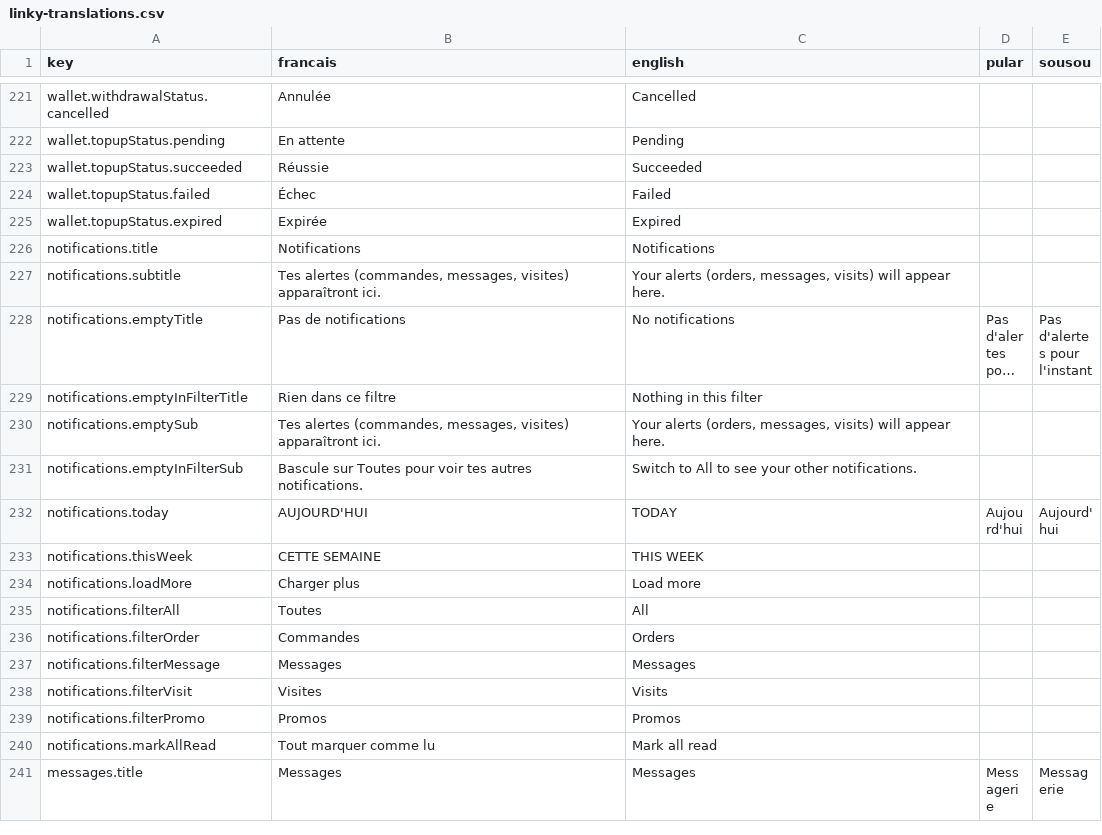
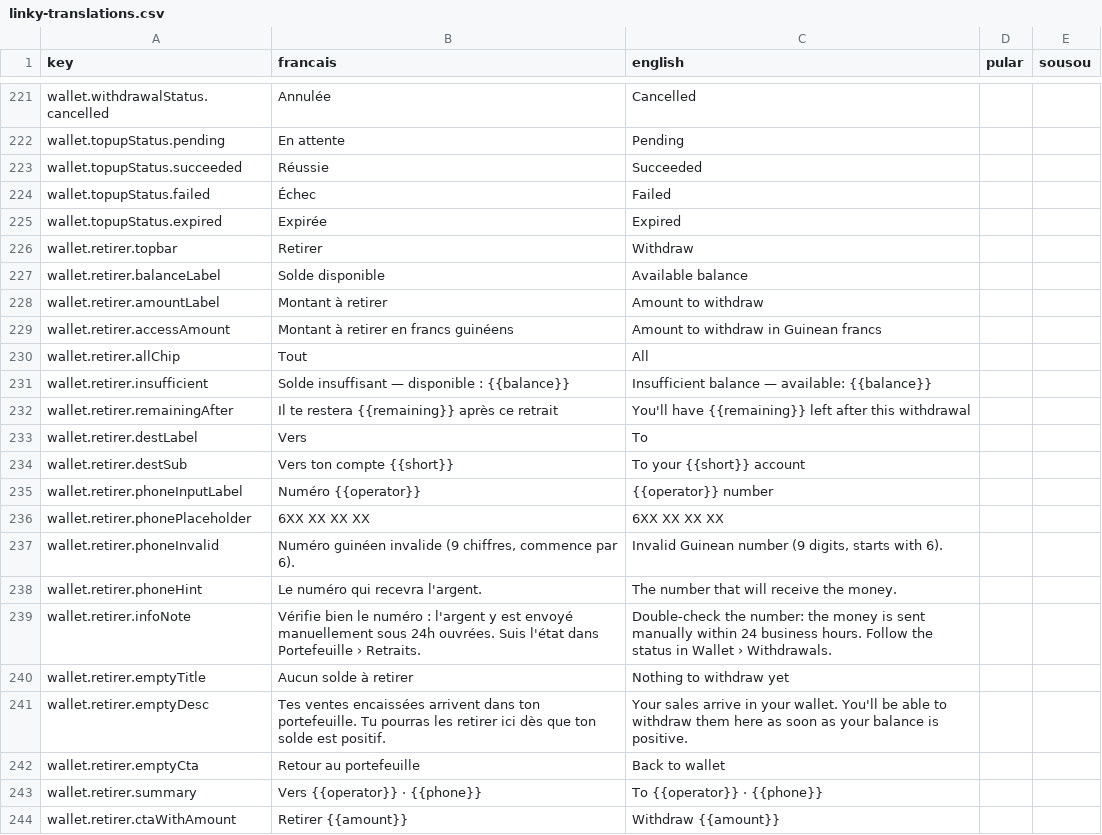
Before and after one commit to ProgixDev/linky-mobile, a CSV file: linky-translations.csv, drawn as a sheet; only a part is shown, gaps mark what is left out; the shorter side is filled out with more unchanged rows; long unchanged cells end in …; the diff covers the shown part only; the diff names each change by its address in the sheet, - before the commit and + after, or states it on an @@ line.

```diff
--- a/linky-translations.csv
+++ b/linky-translations.csv
+row 226: wallet.retirer.topbar | Retirer | Withdraw
+row 227: wallet.retirer.balanceLabel | Solde disponible | Available balance
+row 228: wallet.retirer.amountLabel | Montant à retirer | Amount to withdraw
+row 229: wallet.retirer.accessAmount | Montant à retirer en francs guinéens | Amount to withdraw in Guinean francs
+row 230: wallet.retirer.allChip | Tout | All
+row 231: wallet.retirer.insufficient | Solde insuffisant — disponible : {{balance}} | Insufficient balance — available: {{balance}}
+row 232: wallet.retirer.remainingAfter | Il te restera {{remaining}} après ce retrait | You'll have {{remaining}} left after this withdrawal
+row 233: wallet.retirer.destLabel | Vers | To
+row 234: wallet.retirer.destSub | Vers ton compte {{short}} | To your {{short}} account
+row 235: wallet.retirer.phoneInputLabel | Numéro {{operator}} | {{operator}} number
+row 236: wallet.retirer.phonePlaceholder | 6XX XX XX XX | 6XX XX XX XX
+row 237: wallet.retirer.phoneInvalid | Numéro guinéen invalide (9 chiffres, commence par 6). | Invalid Guinean number (9 digits, starts with 6).
+row 238: wallet.retirer.phoneHint | Le numéro qui recevra l'argent. | The number that will receive the money.
+row 239: wallet.retirer.infoNote | Vérifie bien le numéro : l'argent y est envoyé manuellement sous 24h ouvrées. Suis l'état dans Portefeuille › Retraits. | Double-check the number: the money is sent manually within 24 business hours. Follow the status in Wallet › Withdrawals.
+row 240: wallet.retirer.emptyTitle | Aucun solde à retirer | Nothing to withdraw yet
+row 241: wallet.retirer.emptyDesc | Tes ventes encaissées arrivent dans ton portefeuille. Tu pourras les retirer ici dès que ton solde est positif. | Your sales arrive in your wallet. You'll be able to withdraw them here as soon as your balance is positive.
+row 242: wallet.retirer.emptyCta | Retour au portefeuille | Back to wallet
+row 243: wallet.retirer.summary | Vers {{operator}} · {{phone}} | To {{operator}} · {{phone}}
+row 244: wallet.retirer.ctaWithAmount | Retirer {{amount}} | Withdraw {{amount}}
```
Also changed, not shown: 16 added rows elsewhere in this file, 7 other files.
